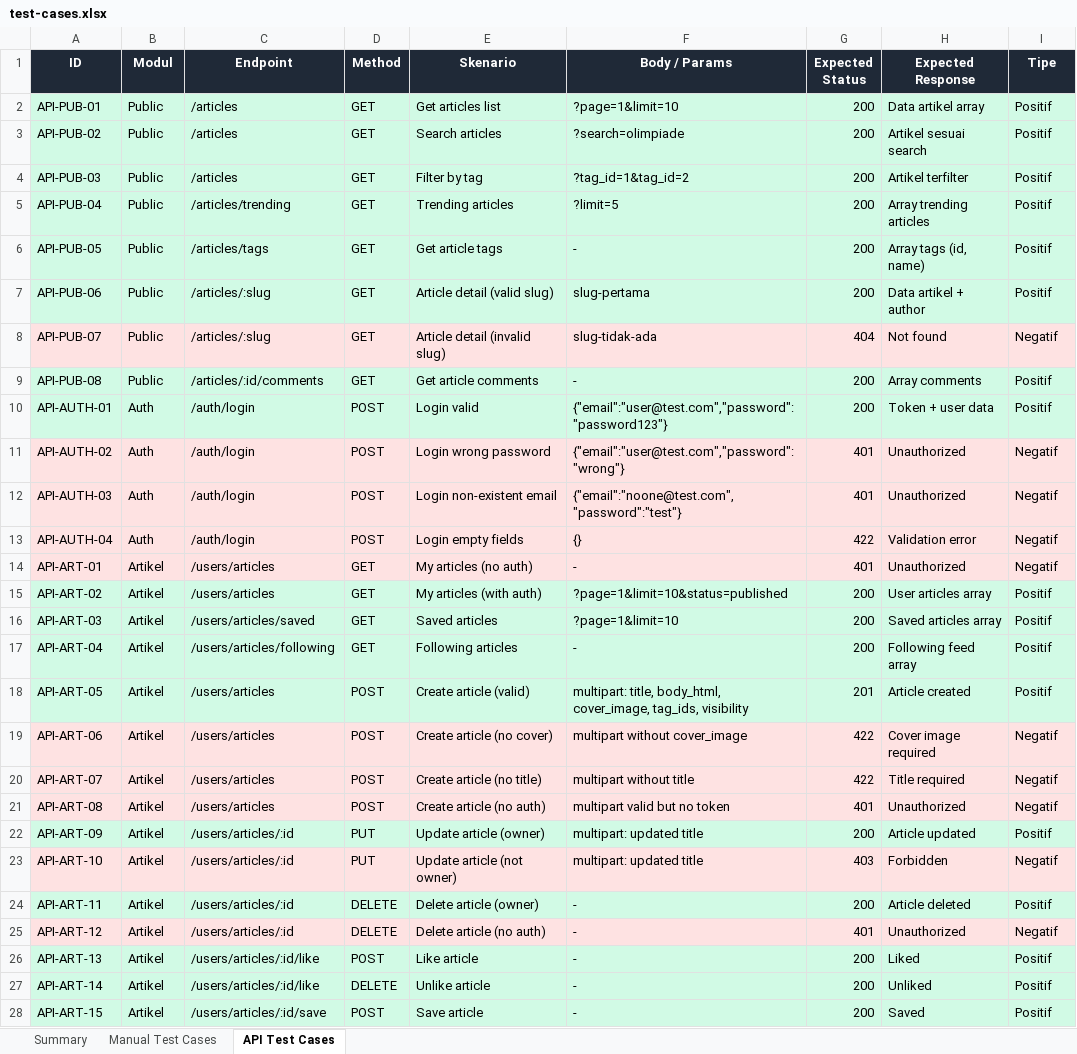
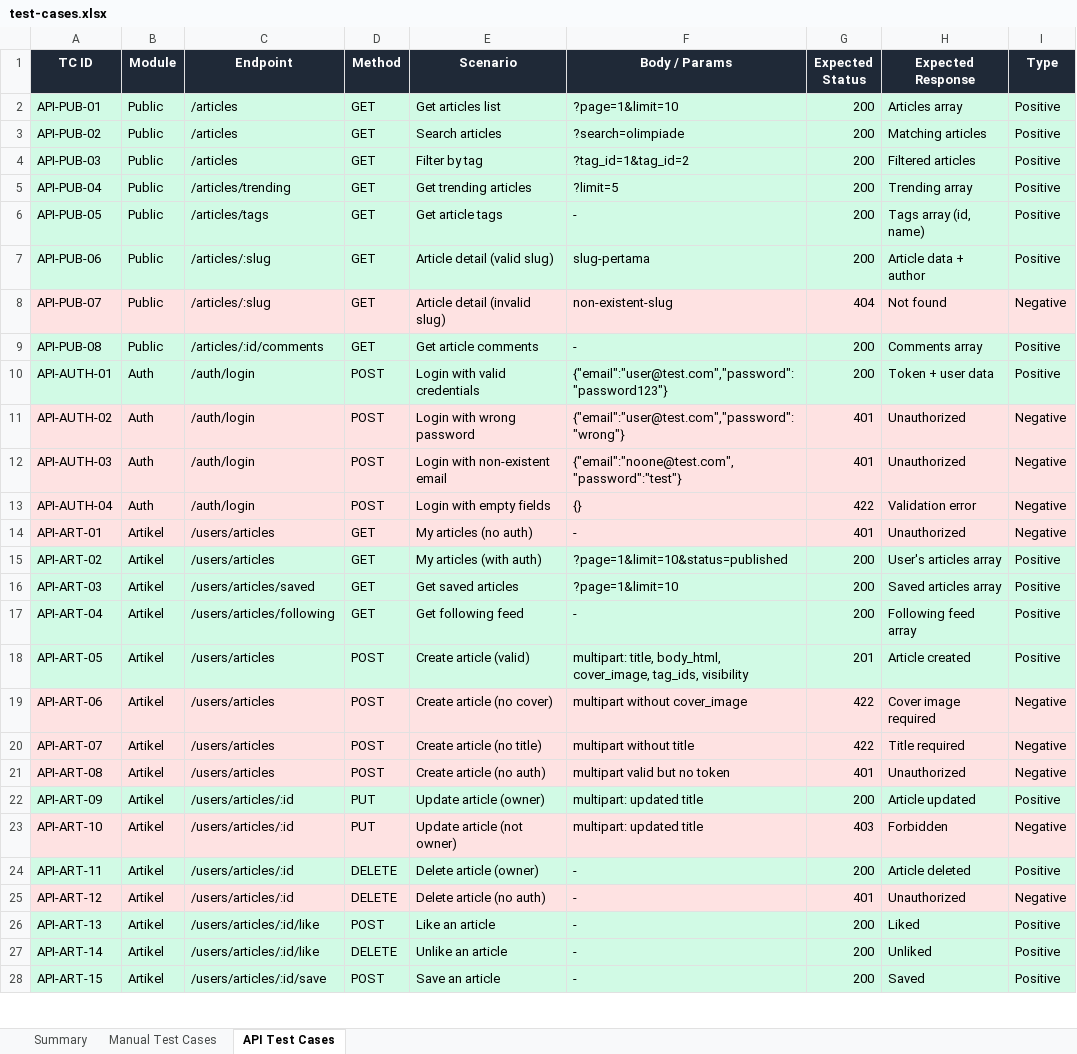
Before and after one commit to irzadzulhika29/QA_Portfolio, an Excel workbook: projects/akademi-competition/test-cases.xlsx, sheet API Test Cases, drawn as a sheet; only a part is shown; values as stored, in another font and other column widths than the file's, no borders; the diff covers the shown part only; the diff names each change by its address in the sheet, - before the commit and + after, or states it on an @@ line.

Commit message:
refactor: english headers + expected results in XLSX

```diff
--- a/projects/akademi-competition/test-cases.xlsx (sheet API Test Cases)
+++ b/projects/akademi-competition/test-cases.xlsx (sheet API Test Cases)
-A1: ID
+A1: TC ID
-B1: Modul
+B1: Module
-E1: Skenario
+E1: Scenario
-I1: Tipe
+I1: Type
-H2 (Expected Response): Data artikel array
+H2 (Expected Response): Articles array
-I2:I7 (Type): Positif
+I2:I7 (Type): Positive
-H3 (Expected Response): Artikel sesuai search
+H3 (Expected Response): Matching articles
-H4 (Expected Response): Artikel terfilter
+H4 (Expected Response): Filtered articles
-E5 (Scenario): Trending articles
+E5 (Scenario): Get trending articles
-H5 (Expected Response): Array trending articles
+H5 (Expected Response): Trending array
-H6 (Expected Response): Array tags (id, name)
+H6 (Expected Response): Tags array (id, name)
-H7 (Expected Response): Data artikel + author
+H7 (Expected Response): Article data + author
-F8 (Body / Params): slug-tidak-ada
+F8 (Body / Params): non-existent-slug
-I8 (Type): Negatif
+I8 (Type): Negative
-H9 (Expected Response): Array comments
+H9 (Expected Response): Comments array
-I9:I10 (Type): Positif
+I9:I10 (Type): Positive
-E10 (Scenario): Login valid
+E10 (Scenario): Login with valid credentials
-E11 (Scenario): Login wrong password
+E11 (Scenario): Login with wrong password
-I11:I14 (Type): Negatif
+I11:I14 (Type): Negative
-E12 (Scenario): Login non-existent email
+E12 (Scenario): Login with non-existent email
-E13 (Scenario): Login empty fields
+E13 (Scenario): Login with empty fields
-H15 (Expected Response): User articles array
+H15 (Expected Response): User's articles array
-I15:I18 (Type): Positif
+I15:I18 (Type): Positive
-E16 (Scenario): Saved articles
+E16 (Scenario): Get saved articles
-E17 (Scenario): Following articles
+E17 (Scenario): Get following feed
-I19:I21 (Type): Negatif
+I19:I21 (Type): Negative
-I22 (Type): Positif
+I22 (Type): Positive
-I23 (Type): Negatif
+I23 (Type): Negative
-I24 (Type): Positif
+I24 (Type): Positive
-I25 (Type): Negatif
+I25 (Type): Negative
-E26 (Scenario): Like article
+E26 (Scenario): Like an article
-I26:I28 (Type): Positif
+I26:I28 (Type): Positive
-E27 (Scenario): Unlike article
+E27 (Scenario): Unlike an article
-E28 (Scenario): Save article
+E28 (Scenario): Save an article
```
Also changed, not shown: 49 edited cells elsewhere in this sheet, sheet Manual Test Cases, sheet Summary.
